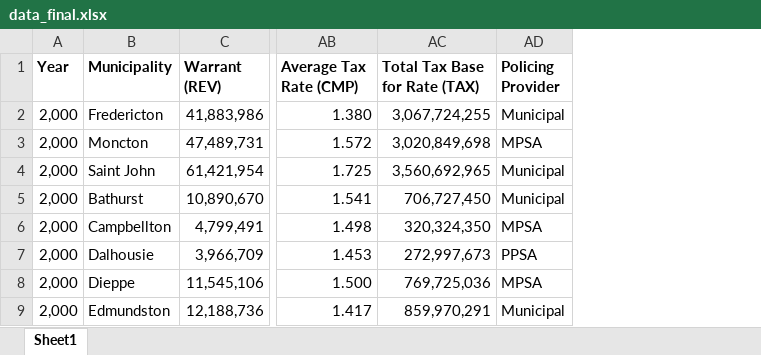
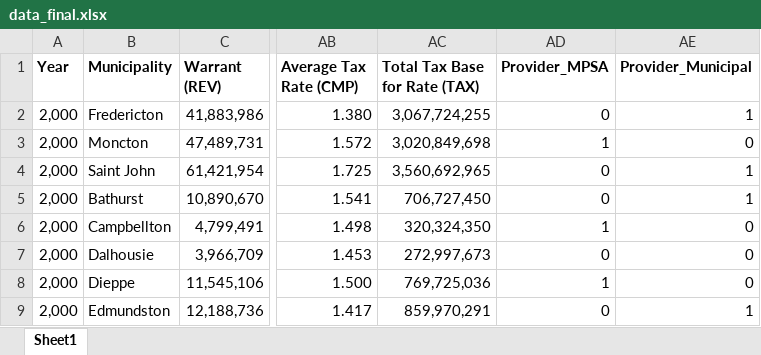
Before and after one commit to Luis-Varona/umnb-tax-rates-police-spending, an Excel workbook: data_pipeline/data_final/data_final.xlsx, sheet Sheet1, drawn as a sheet; only a part is shown, gaps mark what is left out; values as stored, in another font and other column widths than the file's, no borders; table styles not drawn; removed rows and columns are numbered as before the commit, all else as after; the diff names each change by its address in the sheet, - before the commit and + after, or states it on an @@ line.

Commit message:
Added dummies to final policing provider data

```diff
--- a/data_pipeline/data_final/data_final.xlsx (sheet Sheet1)
+++ b/data_pipeline/data_final/data_final.xlsx (sheet Sheet1)
-column AD (Policing Provider), rows 2-9: Municipal | MPSA | Municipal | Municipal | MPSA | PPSA | MPSA | Municipal
+column AD (Provider_MPSA), rows 2-9: 0 | 1 | 0 | 0 | 1 | 0 | 1 | 0
+column AE (Provider_Municipal), rows 2-9: 1 | 0 | 1 | 1 | 0 | 0 | 0 | 1
```
Also changed, not shown: data_pipeline/data_final/data_master.xlsx, 1 other file.
